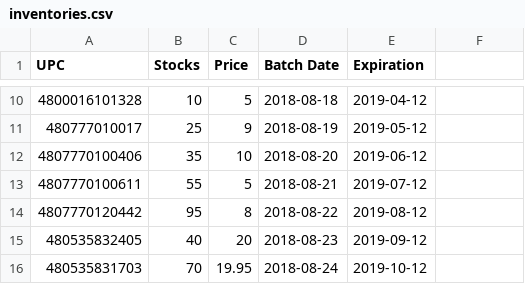
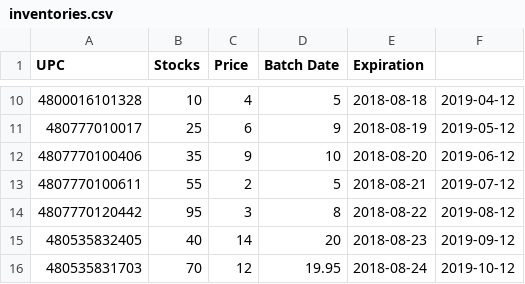
Before and after one commit to pinodex/vianderito-server, a CSV file: storage/data/inventories.csv, drawn as a sheet; only a part is shown, gaps mark what is left out; the diff covers the shown part only.

```diff
--- a/storage/data/inventories.csv
+++ b/storage/data/inventories.csv
@@ -10,7 +10,7 @@ UPC,Stocks,Price,Batch Date,Expiration
-4800016101328,10,5,2018-08-18,2019-04-12
-480777010017,25,9,2018-08-19,2019-05-12
-4807770100406,35,10,2018-08-20,2019-06-12
-4807770100611,55,5,2018-08-21,2019-07-12
-4807770120442,95,8,2018-08-22,2019-08-12
-480535832405,40,20,2018-08-23,2019-09-12
-480535831703,70,19.95,2018-08-24,2019-10-12
+4800016101328,10,4,5,2018-08-18,2019-04-12
+480777010017,25,6,9,2018-08-19,2019-05-12
+4807770100406,35,9,10,2018-08-20,2019-06-12
+4807770100611,55,2,5,2018-08-21,2019-07-12
+4807770120442,95,3,8,2018-08-22,2019-08-12
+480535832405,40,14,20,2018-08-23,2019-09-12
+480535831703,70,12,19.95,2018-08-24,2019-10-12
```
Also changed, not shown: 32 edited cells elsewhere in this file, 8 other files.
